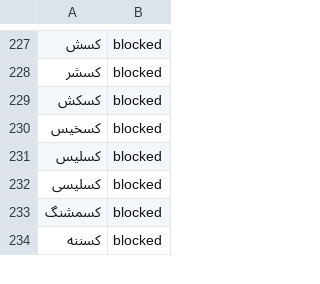
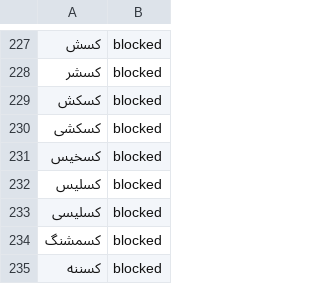
Before and after one commit to Saeed854/iranblockedkeywords, a CSV file: blocklist.csv, drawn as a sheet; only a part is shown, gaps mark what is left out; the diff names each change by its address in the sheet, - before the commit and + after, or states it on an @@ line.

Commit message:
Added Koskeshi to the list

```diff
--- a/blocklist.csv
+++ b/blocklist.csv
+row 230: کسکشی | blocked
```
